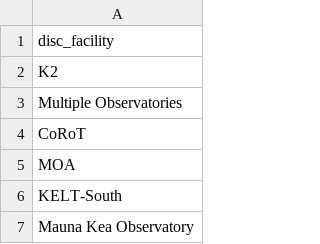
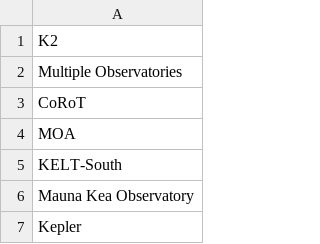
Before and after one commit to jarvisar/senior-design, a CSV file: src/assets/disc_facility.csv, drawn as a sheet; only a part is shown; the shorter side is filled out with more unchanged rows.

```diff
--- a/src/assets/disc_facility.csv
+++ b/src/assets/disc_facility.csv
@@ -1,2 +1 @@
-disc_facility
 "K2"
```
Also changed, not shown: src/assets/hostnames.csv, 6 other files.
